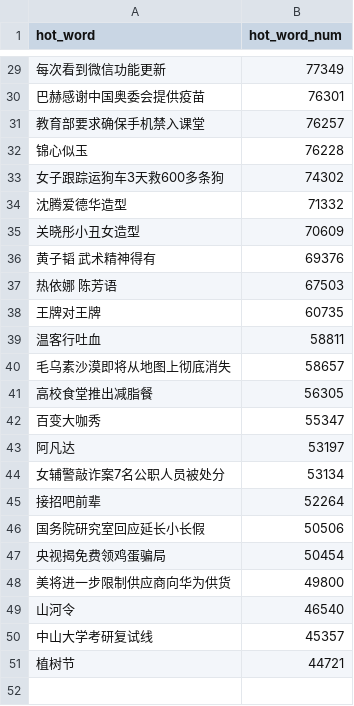
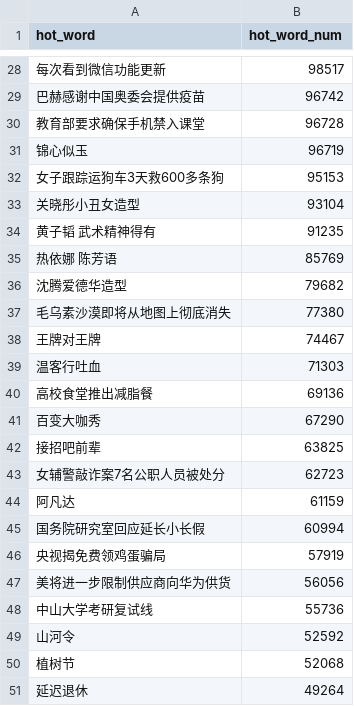
Before and after one commit to wuwe1/weibo-trends-archive, a CSV file: weibo-trends.csv, drawn as a sheet; only a part is shown, gaps mark what is left out; the diff covers the shown part only.

```diff
--- a/weibo-trends.csv
+++ b/weibo-trends.csv
@@ -29,23 +28,24 @@
-"每次看到微信功能更新","77349"
-"巴赫感谢中国奥委会提供疫苗","76301"
-"教育部要求确保手机禁入课堂","76257"
-"锦心似玉","76228"
-"女子跟踪运狗车3天救600多条狗","74302"
-"沈腾爱德华造型","71332"
-"关晓彤小丑女造型","70609"
-"黄子韬 武术精神得有","69376"
-"热依娜 陈芳语","67503"
-"王牌对王牌","60735"
-"温客行吐血","58811"
-"毛乌素沙漠即将从地图上彻底消失","58657"
-"高校食堂推出减脂餐","56305"
-"百变大咖秀","55347"
-"阿凡达","53197"
-"女辅警敲诈案7名公职人员被处分","53134"
-"接招吧前辈","52264"
-"国务院研究室回应延长小长假","50506"
-"央视揭免费领鸡蛋骗局","50454"
-"美将进一步限制供应商向华为供货","49800"
-"山河令","46540"
-"中山大学考研复试线","45357"
-"植树节","44721"
+"每次看到微信功能更新","98517"
+"巴赫感谢中国奥委会提供疫苗","96742"
+"教育部要求确保手机禁入课堂","96728"
+"锦心似玉","96719"
+"女子跟踪运狗车3天救600多条狗","95153"
+"关晓彤小丑女造型","93104"
+"黄子韬 武术精神得有","91235"
+"热依娜 陈芳语","85769"
+"沈腾爱德华造型","79682"
+"毛乌素沙漠即将从地图上彻底消失","77380"
+"王牌对王牌","74467"
+"温客行吐血","71303"
+"高校食堂推出减脂餐","69136"
+"百变大咖秀","67290"
+"接招吧前辈","63825"
+"女辅警敲诈案7名公职人员被处分","62723"
+"阿凡达","61159"
+"国务院研究室回应延长小长假","60994"
+"央视揭免费领鸡蛋骗局","57919"
+"美将进一步限制供应商向华为供货","56056"
+"中山大学考研复试线","55736"
+"山河令","52592"
+"植树节","52068"
+"延迟退休","49264"
```
Also changed, not shown: 4 added rows, 5 removed rows and 22 edited cells elsewhere in this file, 1 other file.
